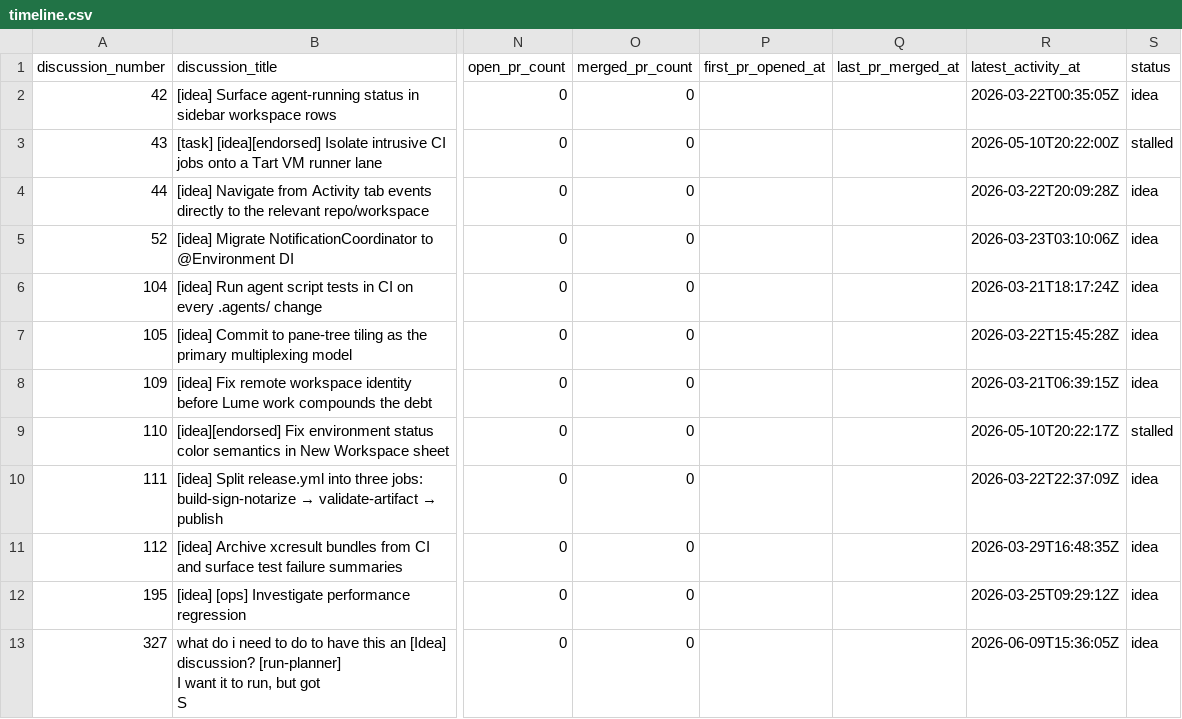
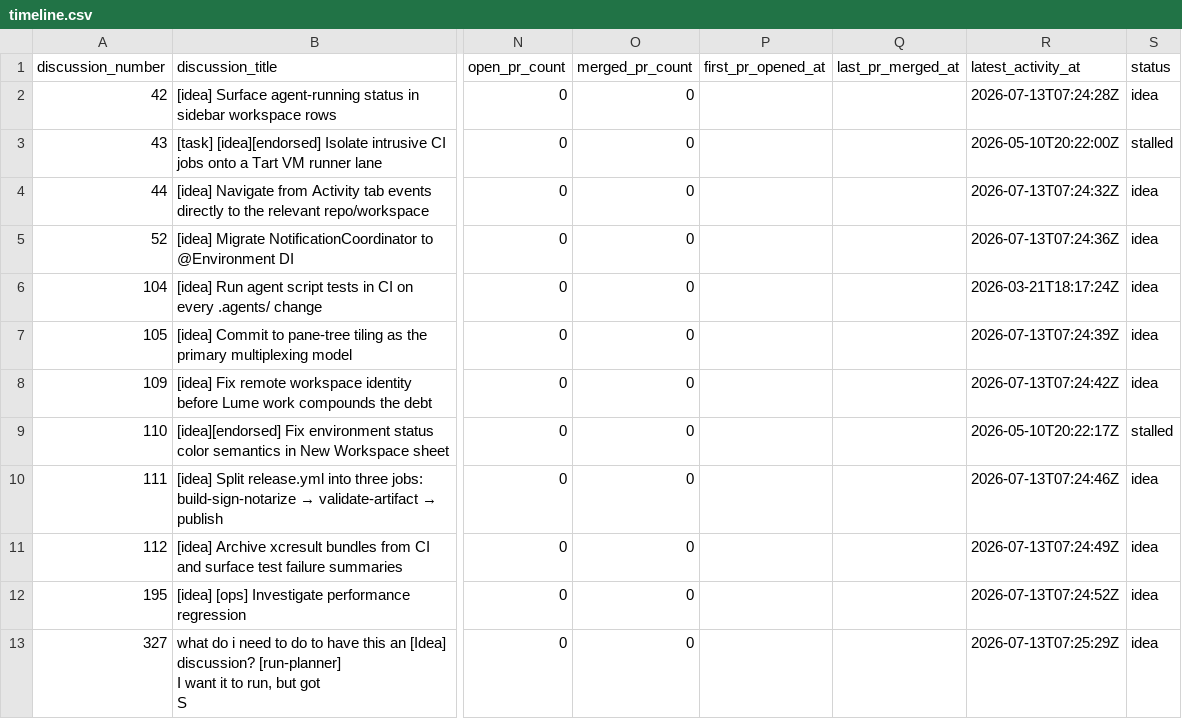
Before and after one commit to fairchild/workspaces, a CSV file: docs/ops/timeline.csv, drawn as a sheet; only a part is shown, gaps mark what is left out; the diff names each change by its address in the sheet, - before the commit and + after, or states it on an @@ line.

```diff
--- a/docs/ops/timeline.csv
+++ b/docs/ops/timeline.csv
-R2 (latest_activity_at): 2026-03-22T00:35:05Z
+R2 (latest_activity_at): 2026-07-13T07:24:28Z
-R4 (latest_activity_at): 2026-03-22T20:09:28Z
+R4 (latest_activity_at): 2026-07-13T07:24:32Z
-R5 (latest_activity_at): 2026-03-23T03:10:06Z
+R5 (latest_activity_at): 2026-07-13T07:24:36Z
-R7 (latest_activity_at): 2026-03-22T15:45:28Z
+R7 (latest_activity_at): 2026-07-13T07:24:39Z
-R8 (latest_activity_at): 2026-03-21T06:39:15Z
+R8 (latest_activity_at): 2026-07-13T07:24:42Z
-R10 (latest_activity_at): 2026-03-22T22:37:09Z
+R10 (latest_activity_at): 2026-07-13T07:24:46Z
-R11 (latest_activity_at): 2026-03-29T16:48:35Z
+R11 (latest_activity_at): 2026-07-13T07:24:49Z
-R12 (latest_activity_at): 2026-03-25T09:29:12Z
+R12 (latest_activity_at): 2026-07-13T07:24:52Z
-R13 (latest_activity_at): 2026-06-09T15:36:05Z
+R13 (latest_activity_at): 2026-07-13T07:25:29Z
```
Also changed, not shown: 2 other files.
